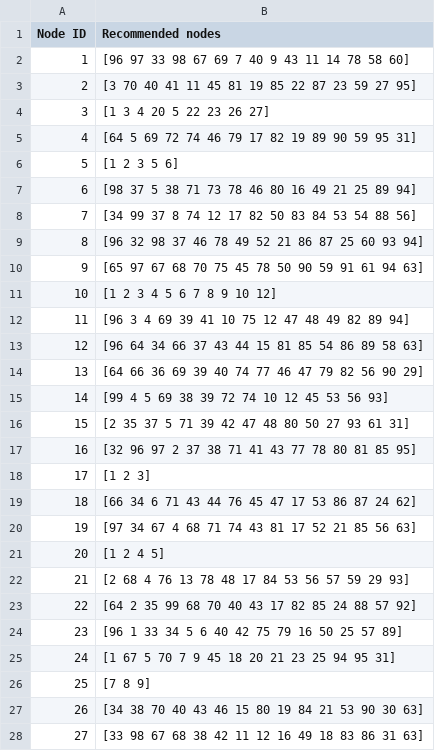
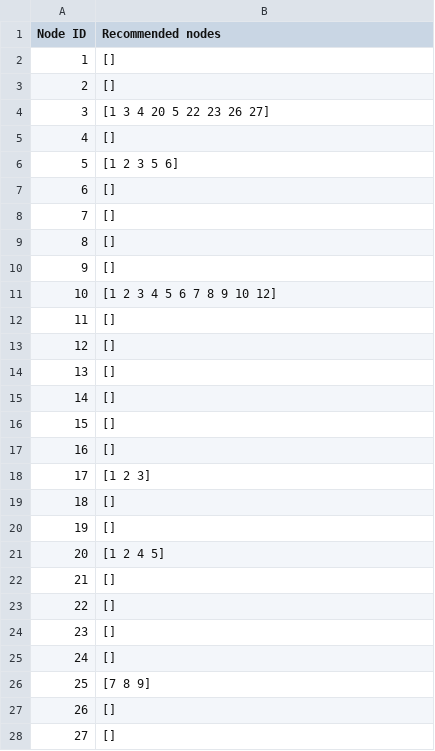
Before and after one commit to liang355/pdp-liang355-jz34, a CSV file: output.csv, drawn as a sheet; only a part is shown; the diff covers the shown part only.

```diff
--- a/output.csv
+++ b/output.csv
@@ -1,28 +1,28 @@
 Node ID,Recommended nodes
-1,[96 97 33 98 67 69 7 40 9 43 11 14 78 58 60]
-2,[3 70 40 41 11 45 81 19 85 22 87 23 59 27 95]
+1,[]
+2,[]
 3,[1 3 4 20 5 22 23 26 27]
-4,[64 5 69 72 74 46 79 17 82 19 89 90 59 95 31]
+4,[]
 5,[1 2 3 5 6]
-6,[98 37 5 38 71 73 78 46 80 16 49 21 25 89 94]
-7,[34 99 37 8 74 12 17 82 50 83 84 53 54 88 56]
-8,[96 32 98 37 46 78 49 52 21 86 87 25 60 93 94]
-9,[65 97 67 68 70 75 45 78 50 90 59 91 61 94 63]
+6,[]
+7,[]
+8,[]
+9,[]
 10,[1 2 3 4 5 6 7 8 9 10 12]
-11,[96 3 4 69 39 41 10 75 12 47 48 49 82 89 94]
-12,[96 64 34 66 37 43 44 15 81 85 54 86 89 58 63]
-13,[64 66 36 69 39 40 74 77 46 47 79 82 56 90 29]
-14,[99 4 5 69 38 39 72 74 10 12 45 53 56 93]
-15,[2 35 37 5 71 39 42 47 48 80 50 27 93 61 31]
-16,[32 96 97 2 37 38 71 41 43 77 78 80 81 85 95]
+11,[]
+12,[]
+13,[]
+14,[]
+15,[]
+16,[]
 17,[1 2 3]
-18,[66 34 6 71 43 44 76 45 47 17 53 86 87 24 62]
-19,[97 34 67 4 68 71 74 43 81 17 52 21 85 56 63]
+18,[]
+19,[]
 20,[1 2 4 5]
-21,[2 68 4 76 13 78 48 17 84 53 56 57 59 29 93]
-22,[64 2 35 99 68 70 40 43 17 82 85 24 88 57 92]
-23,[96 1 33 34 5 6 40 42 75 79 16 50 25 57 89]
-24,[1 67 5 70 7 9 45 18 20 21 23 25 94 95 31]
+21,[]
+22,[]
+23,[]
+24,[]
 25,[7 8 9]
-26,[34 38 70 40 43 46 15 80 19 84 21 53 90 30 63]
-27,[33 98 67 68 38 42 11 12 16 49 18 83 86 31 63]
+26,[]
+27,[]
```
Also changed, not shown: 51 edited cells elsewhere in this file, 9 other files.
